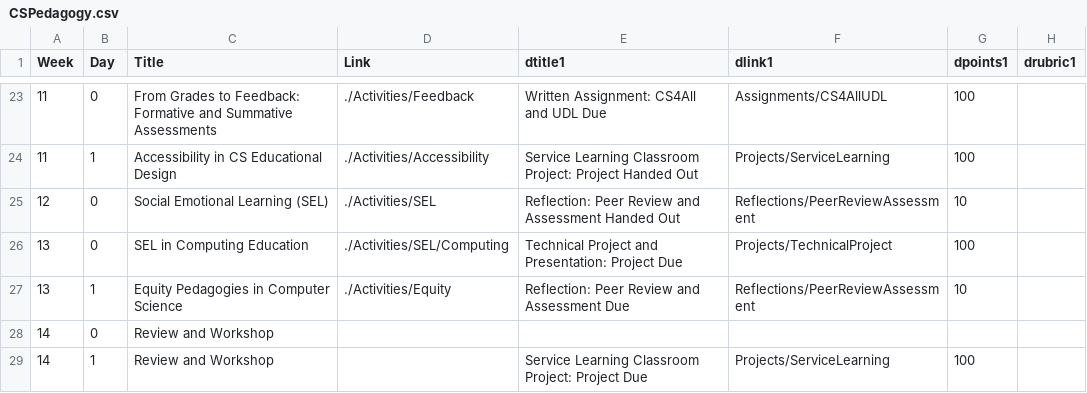
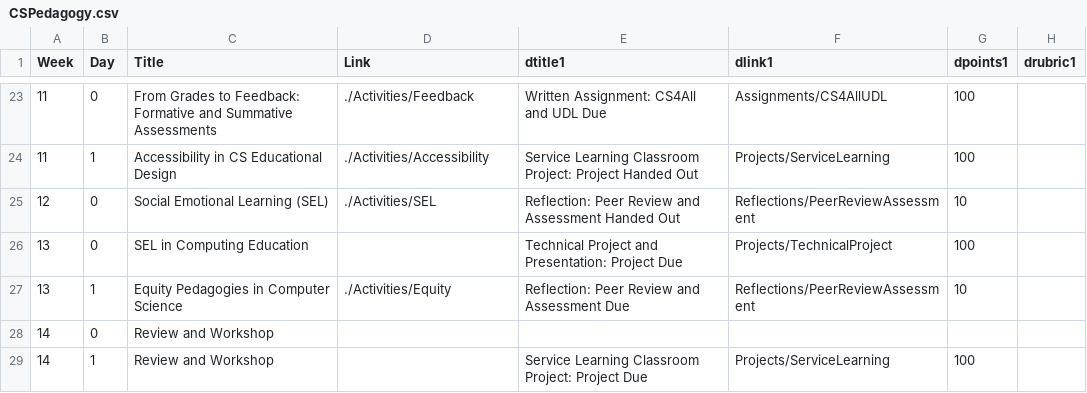
Before and after one commit to BillJr99/Ursinus-CSPedagogy, a CSV file: _pages/CSPedagogy.csv, drawn as a sheet; only a part is shown, gaps mark what is left out; the diff names each change by its address in the sheet, - before the commit and + after, or states it on an @@ line.

```diff
--- a/_pages/CSPedagogy.csv
+++ b/_pages/CSPedagogy.csv
-D26 (Link): ./Activities/SEL/Computing
+D26 (Link): (empty)
```
Also changed, not shown: 6 other files.
